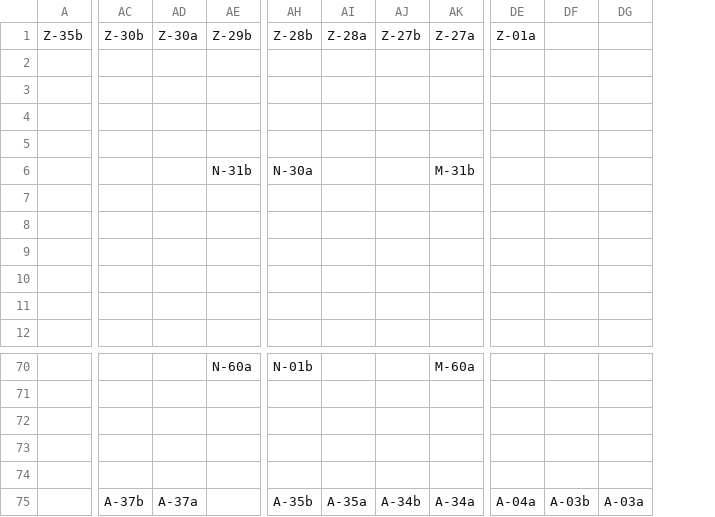
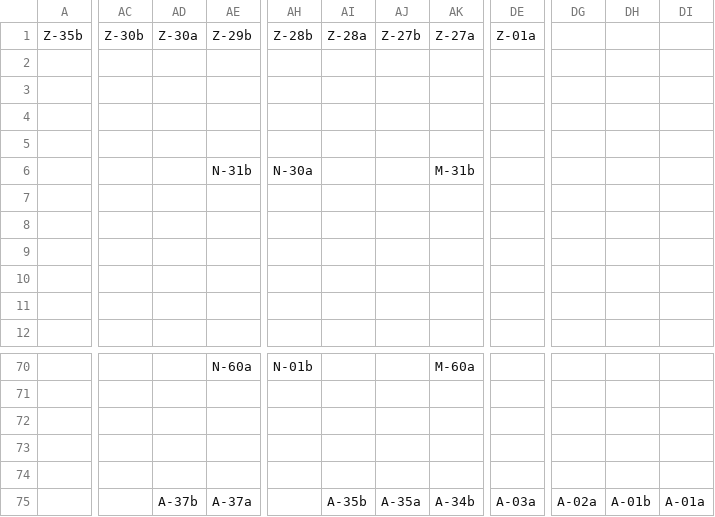
Before and after one commit to ryorichardo/comifuro-shortest-route, a CSV file: map.csv, drawn as a sheet; only a part is shown, gaps mark what is left out; removed rows and columns are numbered as before the commit, all else as after; the diff covers the shown part only; the diff names each change by its address in the sheet, - before the commit and + after, or states it on an @@ line.

```diff
--- a/map.csv
+++ b/map.csv
-column DE, row 1: Z-01a; row 75: A-04a
-column DF, row 75: A-03b
+column DG, row 75: A-02a
+column DH, row 75: A-01b
+column DI, row 75: A-01a
-DE1: (empty)
+DE1: Z-01a
-AC75: A-37b
+AC75: (empty)
-AD75: A-37a
+AD75: A-37b
-AE75: (empty)
+AE75: A-37a
-AH75: A-35b
+AH75: (empty)
-AI75: A-35a
+AI75: A-35b
-AJ75: A-34b
+AJ75: A-35a
-AK75: A-34a
+AK75: A-34b
```
Also changed, not shown: 1 added column and 33 edited cells elsewhere in this file, 4 other files.
